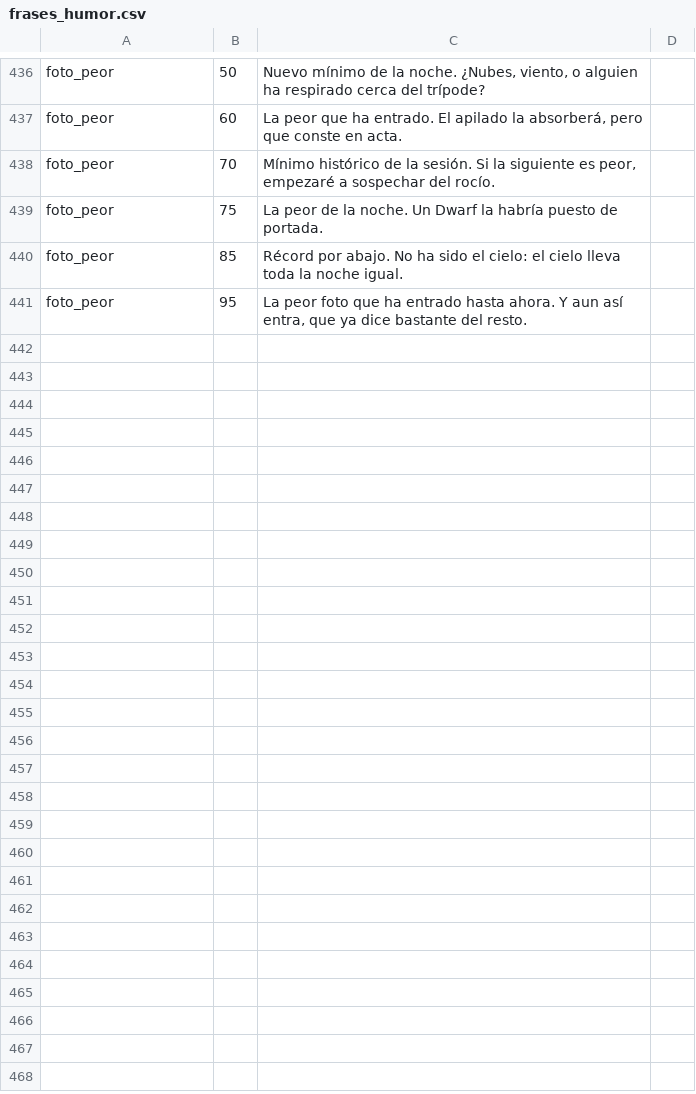
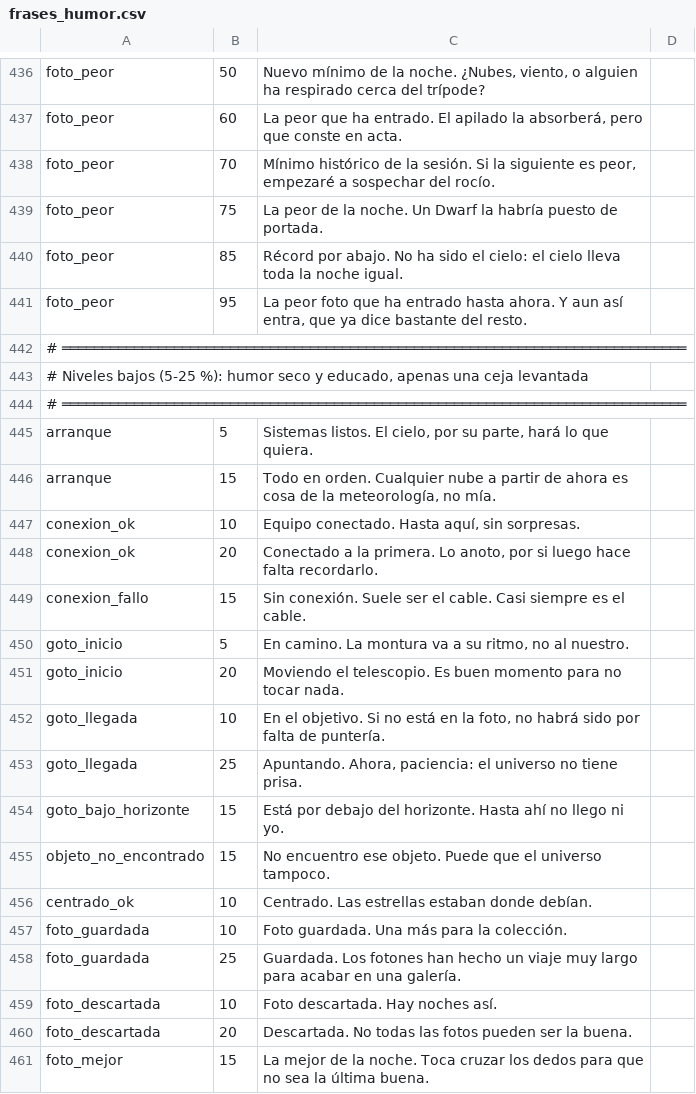
Before and after one commit to EnriqueJ67/ScopePower, a CSV file: frases_humor.csv, drawn as a sheet; only a part is shown, gaps mark what is left out; the diff covers the shown part only; the diff names each change by its address in the sheet, - before the commit and + after, or states it on an @@ line.

```diff
--- a/frases_humor.csv
+++ b/frases_humor.csv
+row 442: # ══════════════════════════════════════════════════════════════════════════════
+row 443: # Niveles bajos (5-25 %): humor seco y educado, apenas una ceja levantada
+row 444: # ══════════════════════════════════════════════════════════════════════════════
+row 445: arranque | 5 | Sistemas listos. El cielo, por su parte, hará lo que quiera.
+row 446: arranque | 15 | Todo en orden. Cualquier nube a partir de ahora es cosa de la meteorología, no mía.
+row 447: conexion_ok | 10 | Equipo conectado. Hasta aquí, sin sorpresas.
+row 448: conexion_ok | 20 | Conectado a la primera. Lo anoto, por si luego hace falta recordarlo.
+row 449: conexion_fallo | 15 | Sin conexión. Suele ser el cable. Casi siempre es el cable.
+row 450: goto_inicio | 5 | En camino. La montura va a su ritmo, no al nuestro.
+row 451: goto_inicio | 20 | Moviendo el telescopio. Es buen momento para no tocar nada.
+row 452: goto_llegada | 10 | En el objetivo. Si no está en la foto, no habrá sido por falta de puntería.
+row 453: goto_llegada | 25 | Apuntando. Ahora, paciencia: el universo no tiene prisa.
+row 454: goto_bajo_horizonte | 15 | Está por debajo del horizonte. Hasta ahí no llego ni yo.
+row 455: objeto_no_encontrado | 15 | No encuentro ese objeto. Puede que el universo tampoco.
+row 456: centrado_ok | 10 | Centrado. Las estrellas estaban donde debían.
+row 457: foto_guardada | 10 | Foto guardada. Una más para la colección.
+row 458: foto_guardada | 25 | Guardada. Los fotones han hecho un viaje muy largo para acabar en una galería.
+row 459: foto_descartada | 10 | Foto descartada. Hay noches así.
+row 460: foto_descartada | 20 | Descartada. No todas las fotos pueden ser la buena.
+row 461: foto_mejor | 15 | La mejor de la noche. Toca cruzar los dedos para que no sea la última buena.
```
Also changed, not shown: 14 added rows elsewhere in this file, frases_humor_en.csv, 5 other files.
